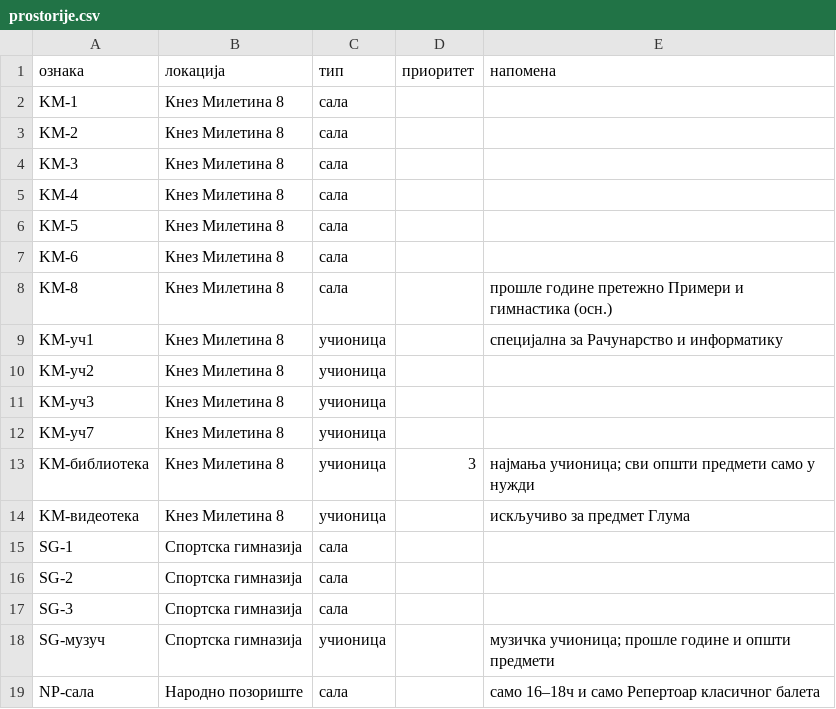
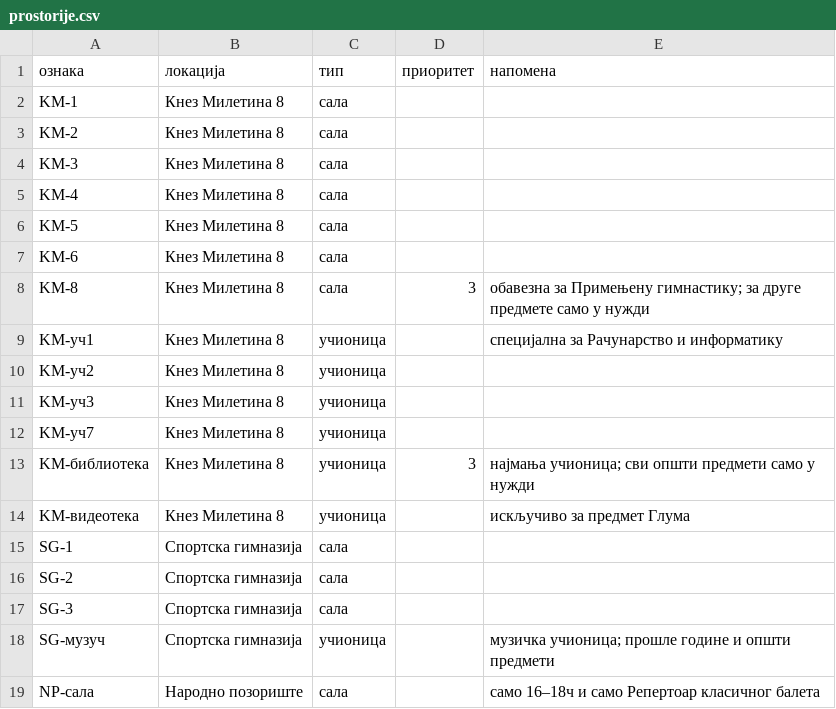
Before and after one commit to natasaikovic/raspored-casova, a CSV file: ulazi/prostorije.csv, drawn as a sheet.

```diff
--- a/ulazi/prostorije.csv
+++ b/ulazi/prostorije.csv
@@ -7,3 +7,3 @@ KM-5,Кнез Милетина 8,сала,,
 KM-6,Кнез Милетина 8,сала,,
-KM-8,Кнез Милетина 8,сала,,прошле године претежно Примери и гимнастика (осн.)
+KM-8,Кнез Милетина 8,сала,3,обавезна за Примењену гимнастику; за друге предмете само у нужди
 KM-уч1,Кнез Милетина 8,учионица,,специјална за Рачунарство и информатику
```
Also changed, not shown: 2 other files.
